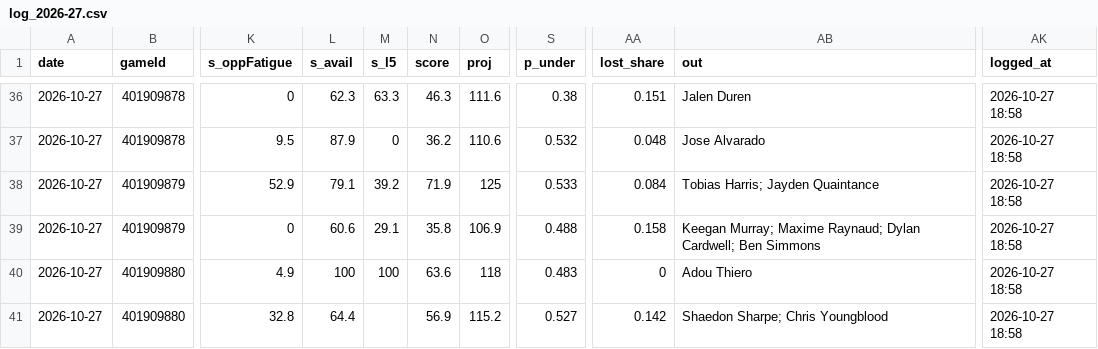
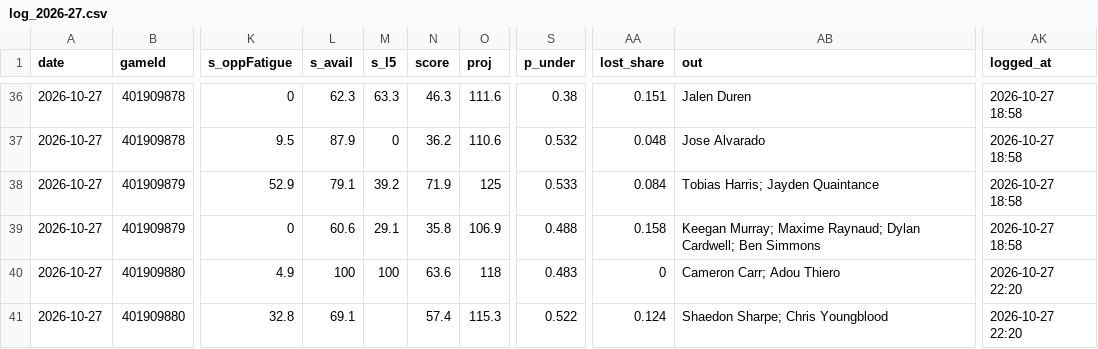
Before and after one commit to Johnbrick123/nba-unders, a CSV file: monitor/log_2026-27.csv, drawn as a sheet; only a part is shown, gaps mark what is left out; the diff names each change by its address in the sheet, - before the commit and + after, or states it on an @@ line.

```diff
--- a/monitor/log_2026-27.csv
+++ b/monitor/log_2026-27.csv
-AB40 (out): Adou Thiero
+AB40 (out): Cameron Carr; Adou Thiero
-AK40:AK41 (logged_at): 2026-10-27 18:58
+AK40:AK41 (logged_at): 2026-10-27 22:20
-L41 (s_avail): 64.4
+L41 (s_avail): 69.1
-N41 (score): 56.9
+N41 (score): 57.4
-O41 (proj): 115.2
+O41 (proj): 115.3
-S41 (p_under): 0.527
+S41 (p_under): 0.522
-AA41 (lost_share): 0.142
+AA41 (lost_share): 0.124
```
Also changed, not shown: 4 other files.
